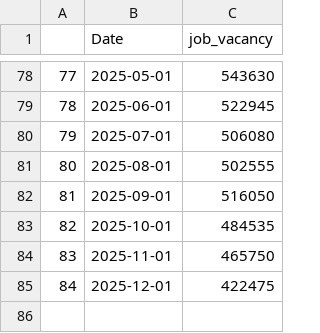
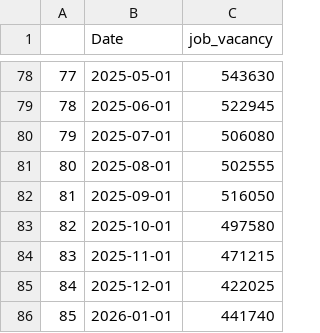
Before and after one commit to Dabra56/Economic_Dashboard, a CSV file: data/job_vacancy.csv, drawn as a sheet; only a part is shown, gaps mark what is left out.

Commit message:
New Executive Order signed - data updated!

```diff
--- a/data/job_vacancy.csv
+++ b/data/job_vacancy.csv
@@ -82,4 +82,5 @@
 "81",2025-09-01,516050
-"82",2025-10-01,484535
-"83",2025-11-01,465750
-"84",2025-12-01,422475
+"82",2025-10-01,497580
+"83",2025-11-01,471215
+"84",2025-12-01,422025
+"85",2026-01-01,441740
```
Also changed, not shown: data/Nova_Scotia_table.csv, data/Prince_Edward_Island_table.csv, 22 other files.
